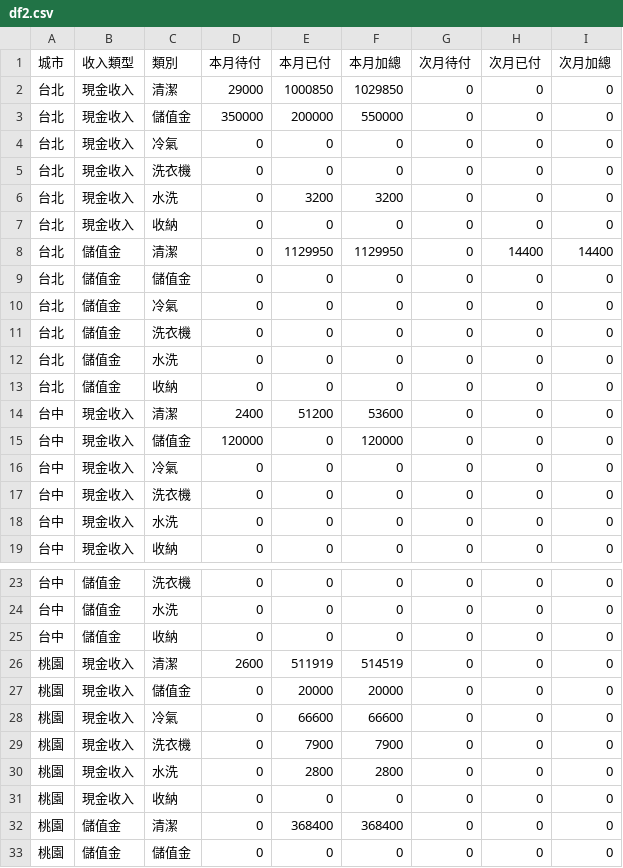
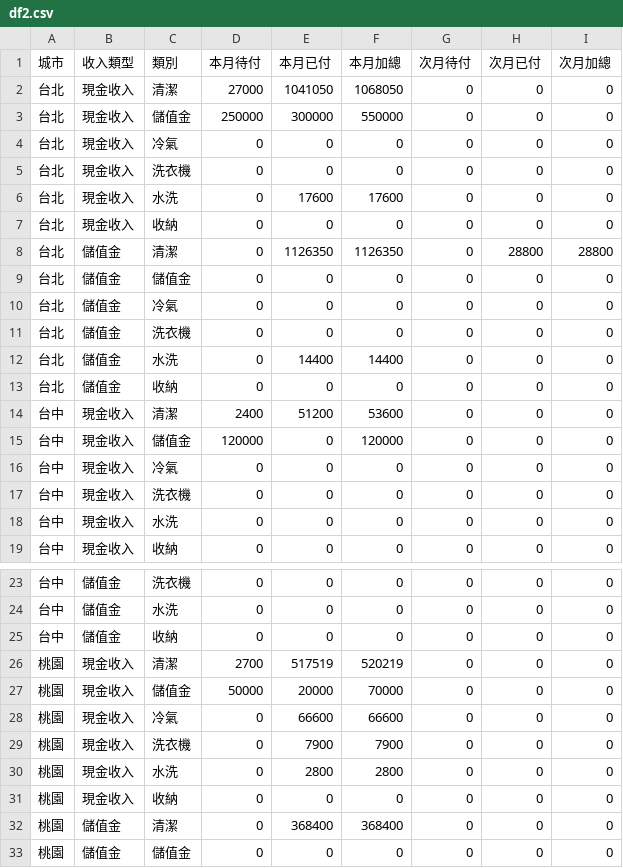
Before and after one commit to jenny-smart/tool-system, a CSV file: dashboard_data/latest/df2.csv, drawn as a sheet; only a part is shown, gaps mark what is left out.

```diff
--- a/dashboard_data/latest/df2.csv
+++ b/dashboard_data/latest/df2.csv
@@ -1,9 +1,9 @@
 城市,收入類型,類別,本月待付,本月已付,本月加總,次月待付,次月已付,次月加總
-台北,現金收入,清潔,29000,1000850,1029850,0,0,0
-台北,現金收入,儲值金,350000,200000,550000,0,0,0
+台北,現金收入,清潔,27000,1041050,1068050,0,0,0
+台北,現金收入,儲值金,250000,300000,550000,0,0,0
 台北,現金收入,冷氣,0,0,0,0,0,0
 台北,現金收入,洗衣機,0,0,0,0,0,0
-台北,現金收入,水洗,0,3200,3200,0,0,0
+台北,現金收入,水洗,0,17600,17600,0,0,0
 台北,現金收入,收納,0,0,0,0,0,0
-台北,儲值金,清潔,0,1129950,1129950,0,14400,14400
+台北,儲值金,清潔,0,1126350,1126350,0,28800,28800
 台北,儲值金,儲值金,0,0,0,0,0,0
@@ -11,3 +11,3 @@
 台北,儲值金,洗衣機,0,0,0,0,0,0
-台北,儲值金,水洗,0,0,0,0,0,0
+台北,儲值金,水洗,0,14400,14400,0,0,0
 台北,儲值金,收納,0,0,0,0,0,0
@@ -25,4 +25,4 @@
 台中,儲值金,收納,0,0,0,0,0,0
-桃園,現金收入,清潔,2600,511919,514519,0,0,0
-桃園,現金收入,儲值金,0,20000,20000,0,0,0
+桃園,現金收入,清潔,2700,517519,520219,0,0,0
+桃園,現金收入,儲值金,50000,20000,70000,0,0,0
 桃園,現金收入,冷氣,0,66600,66600,0,0,0
```
Also changed, not shown: dashboard_data/latest/daily_df.csv, dashboard_data/latest/df1.csv, 6 other files.
